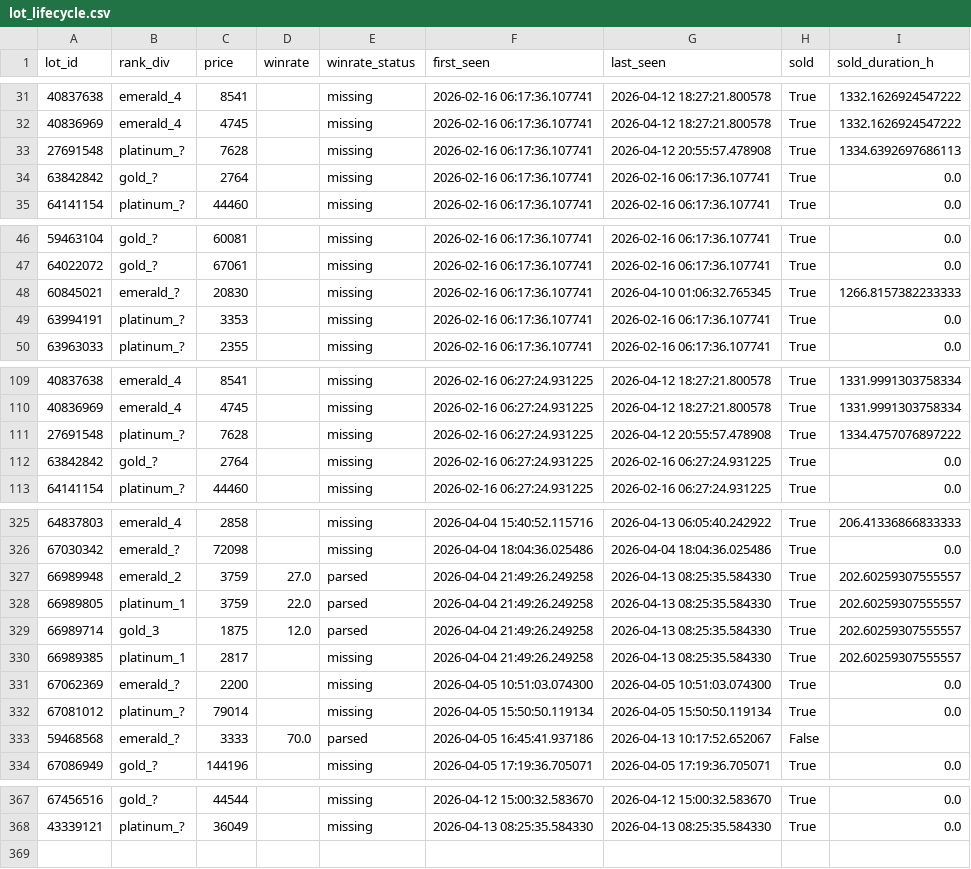
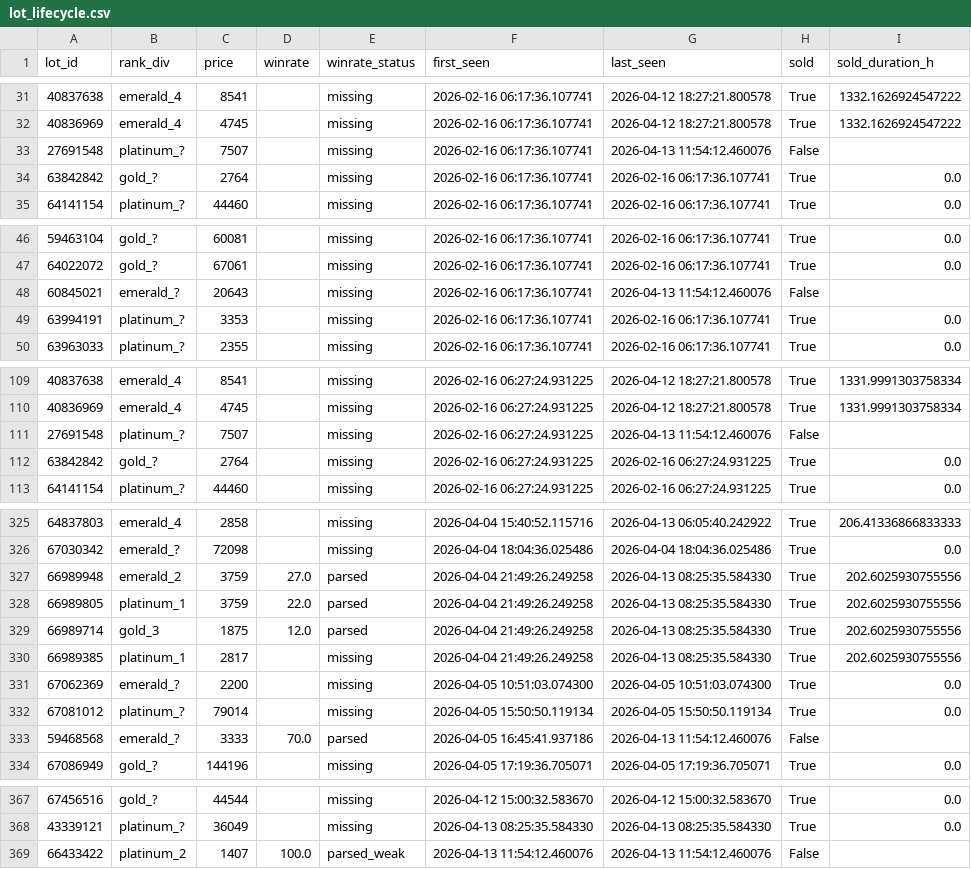
Before and after one commit to bel1k66/funpay-tracker, a CSV file: lot_lifecycle.csv, drawn as a sheet; only a part is shown, gaps mark what is left out; the diff covers the shown part only.

```diff
--- a/lot_lifecycle.csv
+++ b/lot_lifecycle.csv
@@ -32,3 +32,3 @@ lot_id,rank_div,price,winrate,winrate_status,first_seen,last_seen,sold,sold_dura
 40836969,emerald_4,4745,,missing,2026-02-16 06:17:36.107741,2026-04-12 18:27:21.800578,True,1332.1626924547222
-27691548,platinum_?,7628,,missing,2026-02-16 06:17:36.107741,2026-04-12 20:55:57.478908,True,1334.6392697686113
+27691548,platinum_?,7507,,missing,2026-02-16 06:17:36.107741,2026-04-13 11:54:12.460076,False,
 63842842,gold_?,2764,,missing,2026-02-16 06:17:36.107741,2026-02-16 06:17:36.107741,True,0.0
@@ -47,3 +47,3 @@ lot_id,rank_div,price,winrate,winrate_status,first_seen,last_seen,sold,sold_dura
 64022072,gold_?,67061,,missing,2026-02-16 06:17:36.107741,2026-02-16 06:17:36.107741,True,0.0
-60845021,emerald_?,20830,,missing,2026-02-16 06:17:36.107741,2026-04-10 01:06:32.765345,True,1266.8157382233333
+60845021,emerald_?,20643,,missing,2026-02-16 06:17:36.107741,2026-04-13 11:54:12.460076,False,
 63994191,platinum_?,3353,,missing,2026-02-16 06:17:36.107741,2026-02-16 06:17:36.107741,True,0.0
@@ -110,3 +110,3 @@ lot_id,rank_div,price,winrate,winrate_status,first_seen,last_seen,sold,sold_dura
 40836969,emerald_4,4745,,missing,2026-02-16 06:27:24.931225,2026-04-12 18:27:21.800578,True,1331.9991303758334
-27691548,platinum_?,7628,,missing,2026-02-16 06:27:24.931225,2026-04-12 20:55:57.478908,True,1334.4757076897222
+27691548,platinum_?,7507,,missing,2026-02-16 06:27:24.931225,2026-04-13 11:54:12.460076,False,
 63842842,gold_?,2764,,missing,2026-02-16 06:27:24.931225,2026-02-16 06:27:24.931225,True,0.0
@@ -326,9 +326,9 @@ lot_id,rank_div,price,winrate,winrate_status,first_seen,last_seen,sold,sold_dura
 67030342,emerald_?,72098,,missing,2026-04-04 18:04:36.025486,2026-04-04 18:04:36.025486,True,0.0
-66989948,emerald_2,3759,27.0,parsed,2026-04-04 21:49:26.249258,2026-04-13 08:25:35.584330,True,202.60259307555557
-66989805,platinum_1,3759,22.0,parsed,2026-04-04 21:49:26.249258,2026-04-13 08:25:35.584330,True,202.60259307555557
-66989714,gold_3,1875,12.0,parsed,2026-04-04 21:49:26.249258,2026-04-13 08:25:35.584330,True,202.60259307555557
-66989385,platinum_1,2817,,missing,2026-04-04 21:49:26.249258,2026-04-13 08:25:35.584330,True,202.60259307555557
+66989948,emerald_2,3759,27.0,parsed,2026-04-04 21:49:26.249258,2026-04-13 08:25:35.584330,True,202.6025930755556
+66989805,platinum_1,3759,22.0,parsed,2026-04-04 21:49:26.249258,2026-04-13 08:25:35.584330,True,202.6025930755556
+66989714,gold_3,1875,12.0,parsed,2026-04-04 21:49:26.249258,2026-04-13 08:25:35.584330,True,202.6025930755556
+66989385,platinum_1,2817,,missing,2026-04-04 21:49:26.249258,2026-04-13 08:25:35.584330,True,202.6025930755556
 67062369,emerald_?,2200,,missing,2026-04-05 10:51:03.074300,2026-04-05 10:51:03.074300,True,0.0
 67081012,platinum_?,79014,,missing,2026-04-05 15:50:50.119134,2026-04-05 15:50:50.119134,True,0.0
-59468568,emerald_?,3333,70.0,parsed,2026-04-05 16:45:41.937186,2026-04-13 10:17:52.652067,False,
+59468568,emerald_?,3333,70.0,parsed,2026-04-05 16:45:41.937186,2026-04-13 11:54:12.460076,False,
 67086949,gold_?,144196,,missing,2026-04-05 17:19:36.705071,2026-04-05 17:19:36.705071,True,0.0
@@ -368 +368,2 @@ lot_id,rank_div,price,winrate,winrate_status,first_seen,last_seen,sold,sold_dura
 43339121,platinum_?,36049,,missing,2026-04-13 08:25:35.584330,2026-04-13 08:25:35.584330,True,0.0
+66433422,platinum_2,1407,100.0,parsed_weak,2026-04-13 11:54:12.460076,2026-04-13 11:54:12.460076,False,
```
Also changed, not shown: 50 edited cells elsewhere in this file.
